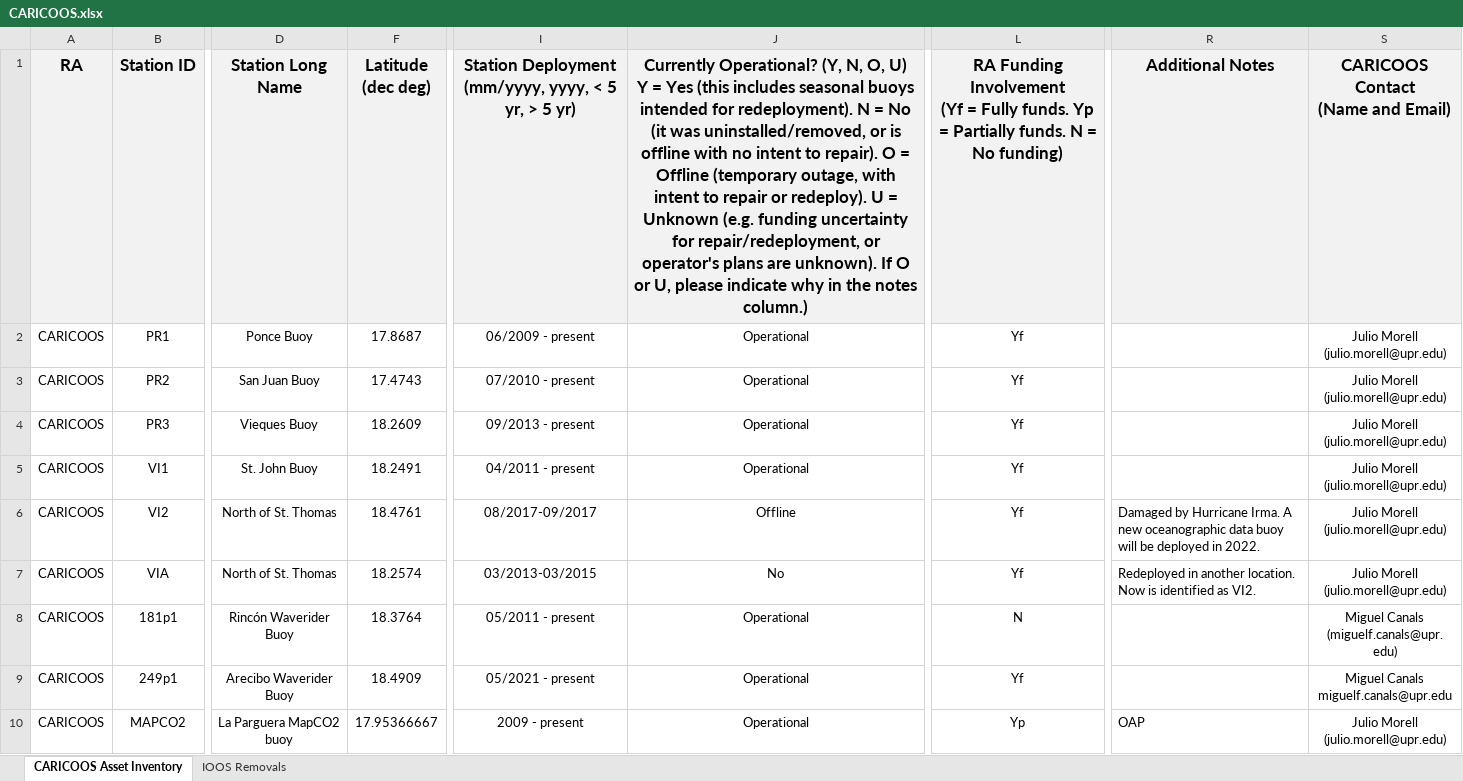
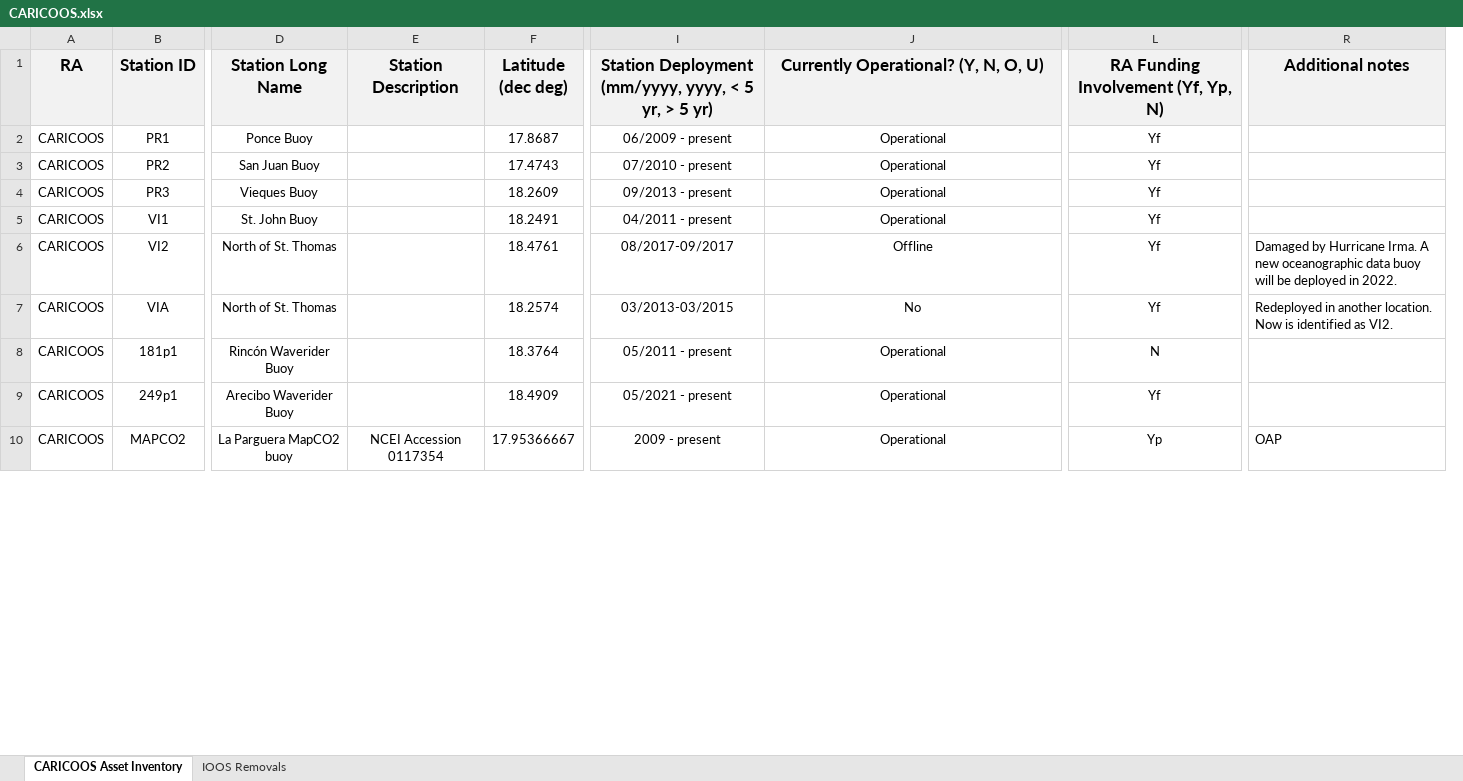
Before and after one commit to ioos/ioos-asset-inventory, an Excel workbook: 2023/data/processed/CARICOOS.xlsx, sheet CARICOOS Asset Inventory, drawn as a sheet; only a part is shown, gaps mark what is left out; values as stored, in another font and other column widths than the file's, no borders; removed rows and columns are numbered as before the commit, all else as after; ↵ is a line break in a cell; the diff names each change by its address in the sheet, - before the commit and + after, or states it on an @@ line.

Commit message:
completing GCOOS inventory Updating CARICOOS column headers

```diff
--- a/2023/data/processed/CARICOOS.xlsx (sheet CARICOOS Asset Inventory)
+++ b/2023/data/processed/CARICOOS.xlsx (sheet CARICOOS Asset Inventory)
@@ column E (Station Description) unhidden, row 10: NCEI Accession 0117354 @@
-column S, rows 1-10: CARICOOS Contact ↵ (Name and Email) | Julio Morell ↵ (julio.morell@upr.edu) | Julio Morell ↵ (julio.morell@upr.edu) | Julio Morell ↵ (julio.morell@upr.edu) | Julio Morell ↵ (julio.morell@upr.edu) | Julio Morell ↵ (julio.morell@upr.edu) | Julio Morell ↵ (julio.morell@upr.edu) | Miguel Canals ↵ (miguelf.canals@upr.edu) | Miguel Canals ↵ miguelf.canals@upr.edu | Julio Morell ↵ (julio.morell@upr.edu)
-J1: …O, U) ↵ Y = Yes (this includes seasonal buoys intended for redeployment). N = No (it was uninstalled/removed, or is offline with no intent to repair). O = Offline (temporary outage, with intent to repair or redeploy). U = Unknown (e.g. funding uncertainty for repair/redeployment, or operator's plans are unknown). If O or U, please indicate why in the notes column.)
+J1: …O, U)
-L1: …Funding Involvement ↵ (Yf = Fully funds. Yp = Partially funds. N = No funding)
+L1: …Funding Involvement (Yf, Yp, N)
-R1: Additional Notes
+R1: Additional notes
```
Also changed, not shown: hidden cells, 10 other files.
